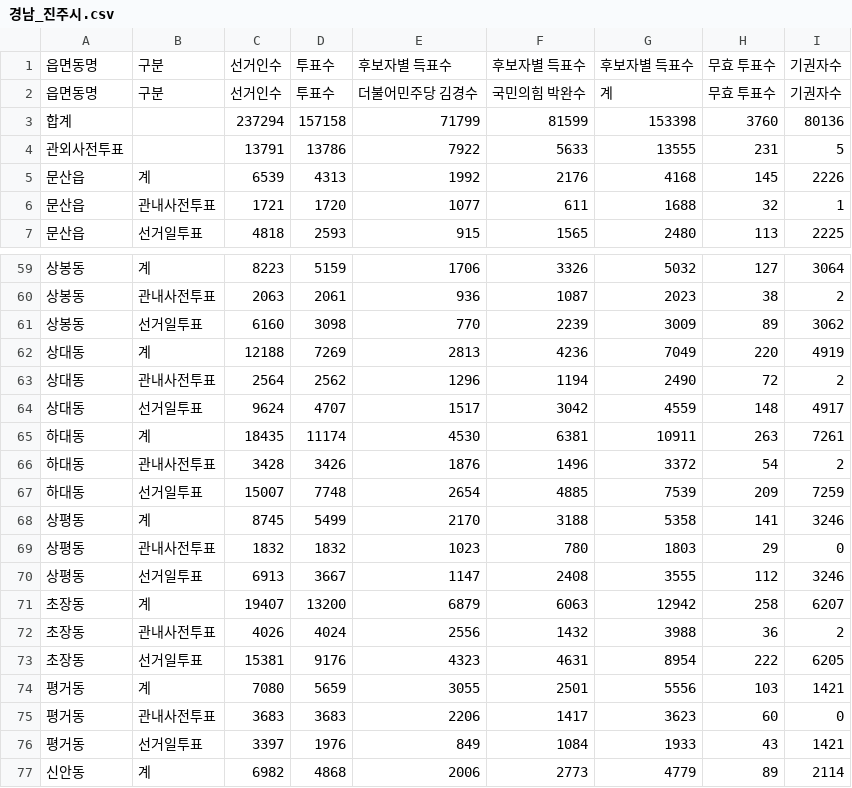
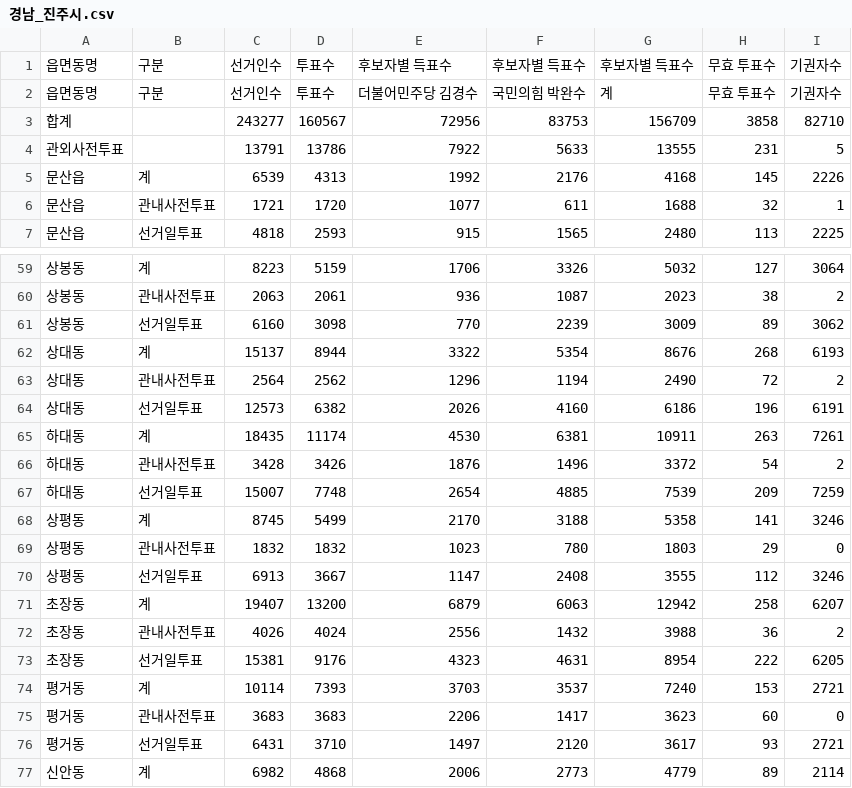
Before and after one commit to anonymous-engineer-25/anonymous-engineer-25.github.io, a CSV file: recent/경남_진주시.csv, drawn as a sheet; only a part is shown, gaps mark what is left out.

```diff
--- a/recent/경남_진주시.csv
+++ b/recent/경남_진주시.csv
@@ -2,3 +2,3 @@
 읍면동명,구분,선거인수,투표수,더불어민주당 김경수,국민의힘 박완수,계,무효 투표수,기권자수
-합계,,237294,157158,71799,81599,153398,3760,80136
+합계,,243277,160567,72956,83753,156709,3858,82710
 관외사전투표,,13791,13786,7922,5633,13555,231,5
@@ -61,5 +61,5 @@
 상봉동,선거일투표,6160,3098,770,2239,3009,89,3062
-상대동,계,12188,7269,2813,4236,7049,220,4919
+상대동,계,15137,8944,3322,5354,8676,268,6193
 상대동,관내사전투표,2564,2562,1296,1194,2490,72,2
-상대동,선거일투표,9624,4707,1517,3042,4559,148,4917
+상대동,선거일투표,12573,6382,2026,4160,6186,196,6191
 하대동,계,18435,11174,4530,6381,10911,263,7261
@@ -73,5 +73,5 @@
 초장동,선거일투표,15381,9176,4323,4631,8954,222,6205
-평거동,계,7080,5659,3055,2501,5556,103,1421
+평거동,계,10114,7393,3703,3537,7240,153,2721
 평거동,관내사전투표,3683,3683,2206,1417,3623,60,0
-평거동,선거일투표,3397,1976,849,1084,1933,43,1421
+평거동,선거일투표,6431,3710,1497,2120,3617,93,2721
 신안동,계,6982,4868,2006,2773,4779,89,2114
```
Also changed, not shown: recent/서울_강동구.csv, recent/서울_동대문구.csv, 3 other files.
